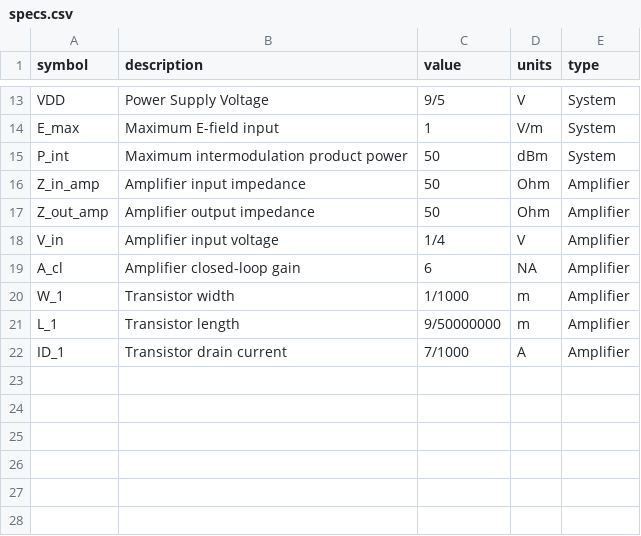
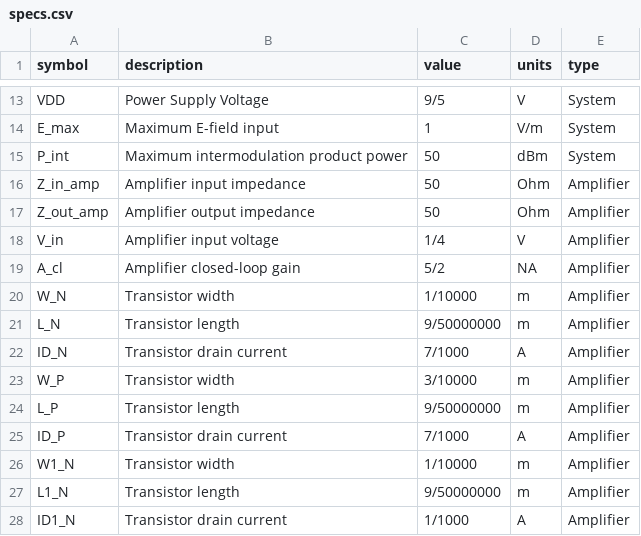
Before and after one commit to SohailFaizan01/ET8011_SED_MC, a CSV file: csv/specs.csv, drawn as a sheet; only a part is shown, gaps mark what is left out.

```diff
--- a/csv/specs.csv
+++ b/csv/specs.csv
@@ -18,5 +18,11 @@ Z_out_amp,Amplifier output impedance,50,Ohm,Amplifier
 V_in,Amplifier input voltage,1/4,V,Amplifier
-A_cl,Amplifier closed-loop gain,6,NA,Amplifier
-W_1,Transistor width,1/1000,m,Amplifier
-L_1,Transistor length,9/50000000,m,Amplifier
-ID_1,Transistor drain current,7/1000,A,Amplifier
+A_cl,Amplifier closed-loop gain,5/2,NA,Amplifier
+W_N,Transistor width,1/10000,m,Amplifier
+L_N,Transistor length,9/50000000,m,Amplifier
+ID_N,Transistor drain current,7/1000,A,Amplifier
+W_P,Transistor width,3/10000,m,Amplifier
+L_P,Transistor length,9/50000000,m,Amplifier
+ID_P,Transistor drain current,7/1000,A,Amplifier
+W1_N,Transistor width,1/10000,m,Amplifier
+L1_N,Transistor length,9/50000000,m,Amplifier
+ID1_N,Transistor drain current,1/1000,A,Amplifier
```
Also changed, not shown: 50 other files.
